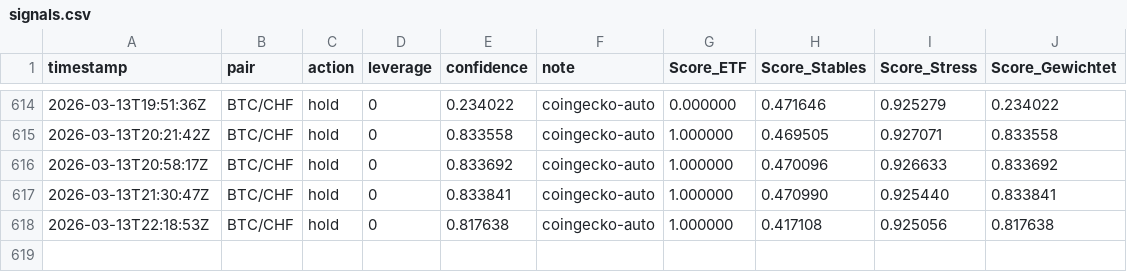
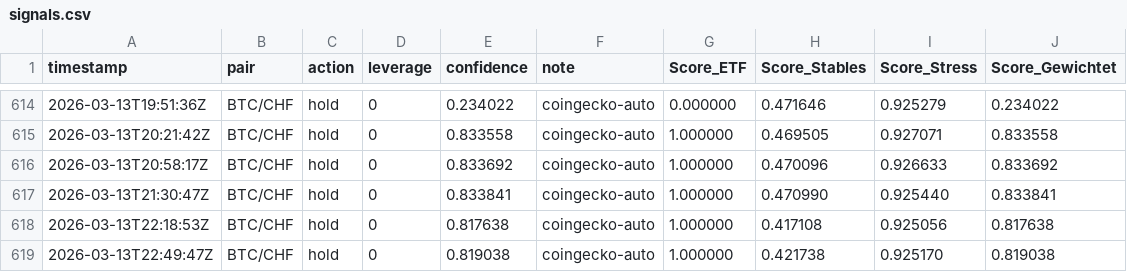
Before and after one commit to marcellogiac-1717/btc-dashboard-online-scores, a CSV file: signals.csv, drawn as a sheet; only a part is shown, gaps mark what is left out; the diff names each change by its address in the sheet, - before the commit and + after, or states it on an @@ line.

```diff
--- a/signals.csv
+++ b/signals.csv
+row 619: 2026-03-13T22:49:47Z | BTC/CHF | hold | 0 | 0.819038 | coingecko-auto | 1.000000 | 0.421738 | 0.925170 | 0.819038
```
Also changed, not shown: reports/2026-03.csv, 1 other file.
